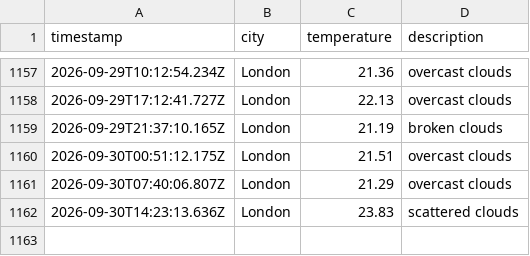
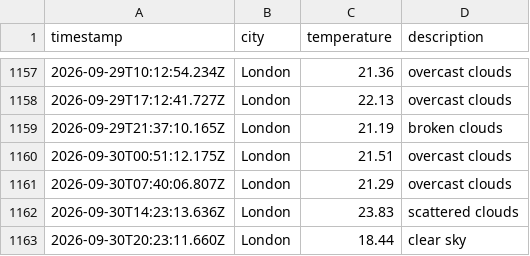
Before and after one commit to beata-dan/Weather-app-js, a CSV file: data/weather_log.csv, drawn as a sheet; only a part is shown, gaps mark what is left out; the diff names each change by its address in the sheet, - before the commit and + after, or states it on an @@ line.

```diff
--- a/data/weather_log.csv
+++ b/data/weather_log.csv
+row 1163: 2026-09-30T20:23:11.660Z | London | 18.44 | clear sky
```
Also changed, not shown: 1 other file.
